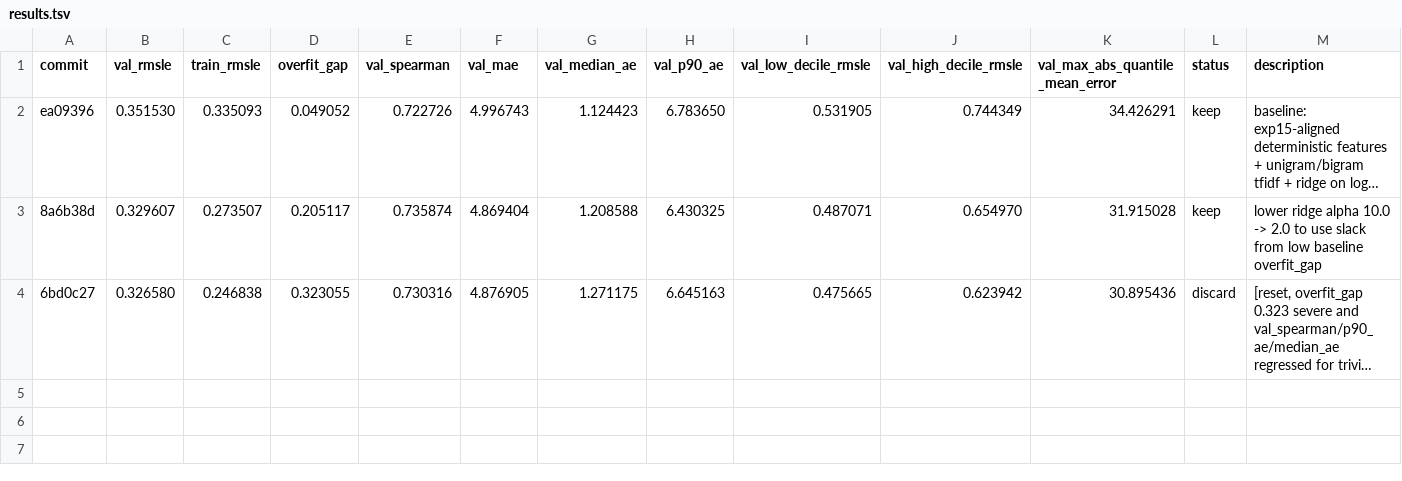
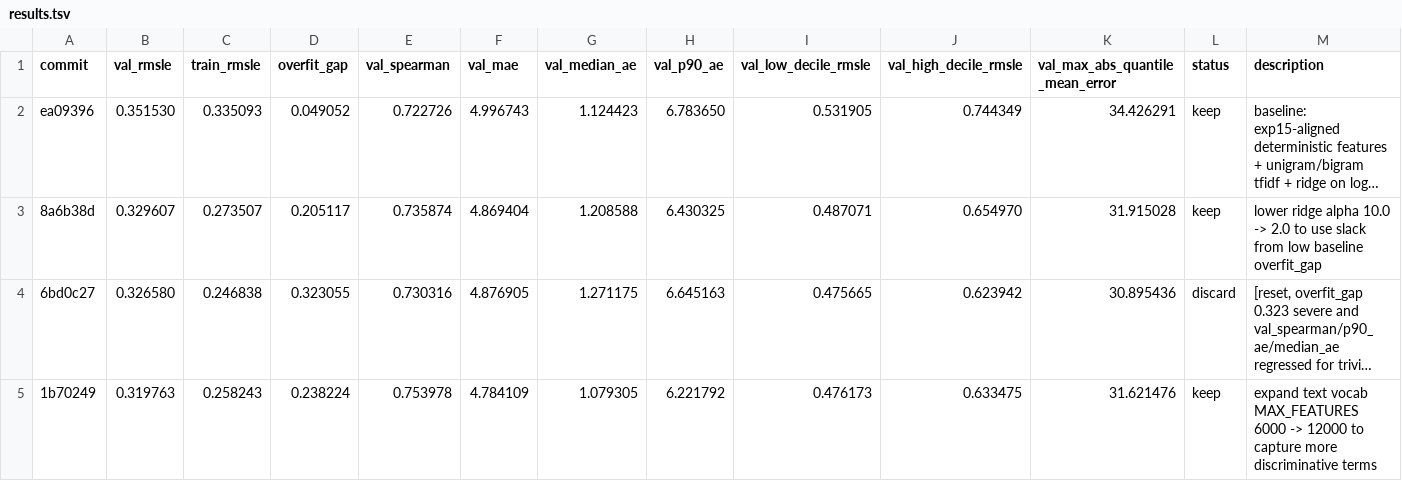
Before and after one commit to jintaili/coffee-value-autoresearch, a TSV file: autoresearch/price/results.tsv, drawn as a sheet; long unchanged cells end in …; the diff names each change by its address in the sheet, - before the commit and + after, or states it on an @@ line.

Commit message:
exp: expand text vocab MAX_FEATURES 6000 -> 12000
val_rmsle 0.3296 -> 0.3198; spearman 0.7359 -> 0.7540; all
AE percentiles and decile RMSLEs improved. overfit_gap 0.238
(suspicious but acceptable given broad val improvement).

```diff
--- a/autoresearch/price/results.tsv
+++ b/autoresearch/price/results.tsv
+row 5: 1b70249 | 0.319763 | 0.258243 | 0.238224 | 0.753978 | 4.784109 | 1.079305 | 6.221792 | 0.476173 | 0.633475 | 31.621476 | keep | expand text vocab MAX_FEATURES 6000 -> 12000 to capture more discriminative terms
```
Also changed, not shown: 1 other file.
